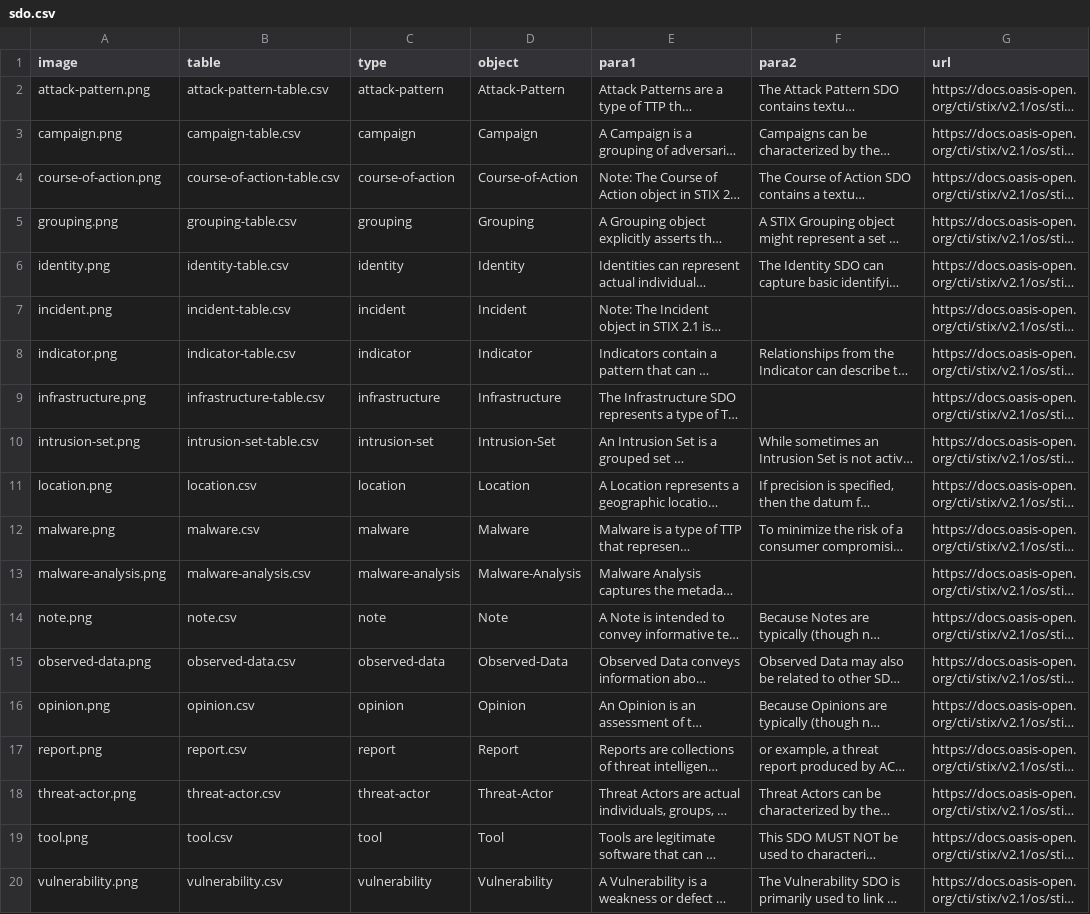
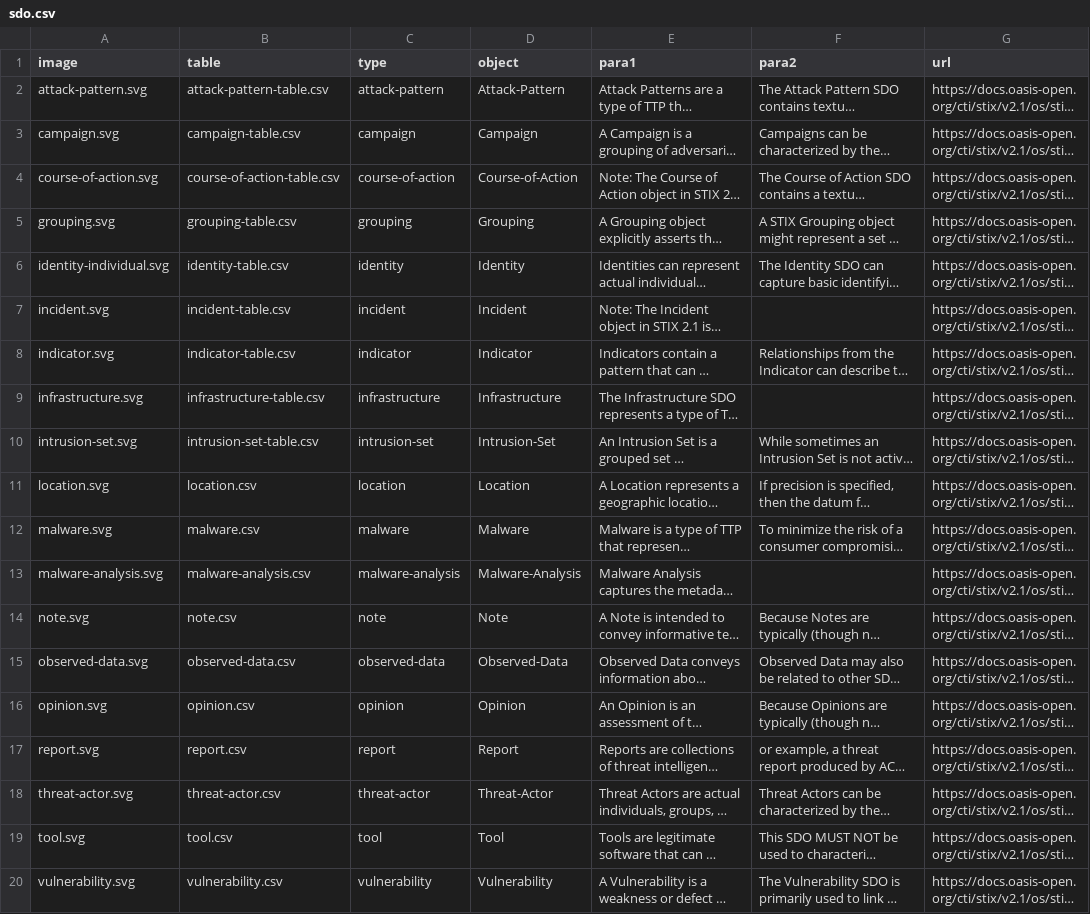
Before and after one commit to os-threat/Stix-ORM, a CSV file: docs/protocols/stix21/sdo/sdo.csv, drawn as a sheet; only a part is shown; long unchanged cells end in …; the diff names each change by its address in the sheet, - before the commit and + after, or states it on an @@ line.

```diff
--- a/docs/protocols/stix21/sdo/sdo.csv
+++ b/docs/protocols/stix21/sdo/sdo.csv
-A2 (image): attack-pattern.png
+A2 (image): attack-pattern.svg
-A3 (image): campaign.png
+A3 (image): campaign.svg
-A4 (image): course-of-action.png
+A4 (image): course-of-action.svg
-A5 (image): grouping.png
+A5 (image): grouping.svg
-A6 (image): identity.png
+A6 (image): identity-individual.svg
-A7 (image): incident.png
+A7 (image): incident.svg
-A8 (image): indicator.png
+A8 (image): indicator.svg
-A9 (image): infrastructure.png
+A9 (image): infrastructure.svg
-A10 (image): intrusion-set.png
+A10 (image): intrusion-set.svg
-A11 (image): location.png
+A11 (image): location.svg
-A12 (image): malware.png
+A12 (image): malware.svg
-A13 (image): malware-analysis.png
+A13 (image): malware-analysis.svg
-A14 (image): note.png
+A14 (image): note.svg
-A15 (image): observed-data.png
+A15 (image): observed-data.svg
-A16 (image): opinion.png
+A16 (image): opinion.svg
-A17 (image): report.png
+A17 (image): report.svg
-A18 (image): threat-actor.png
+A18 (image): threat-actor.svg
-A19 (image): tool.png
+A19 (image): tool.svg
-A20 (image): vulnerability.png
+A20 (image): vulnerability.svg
```
Also changed, not shown: 31 other files.
